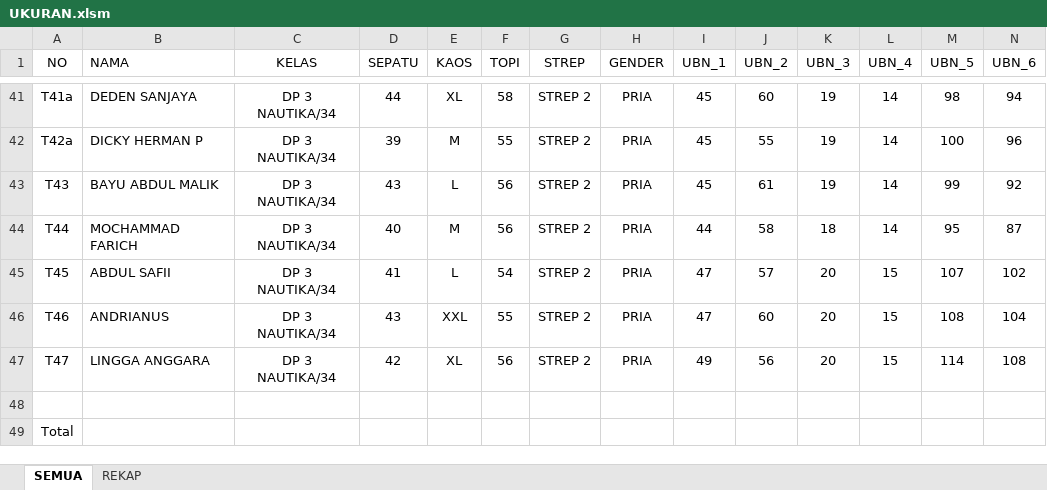
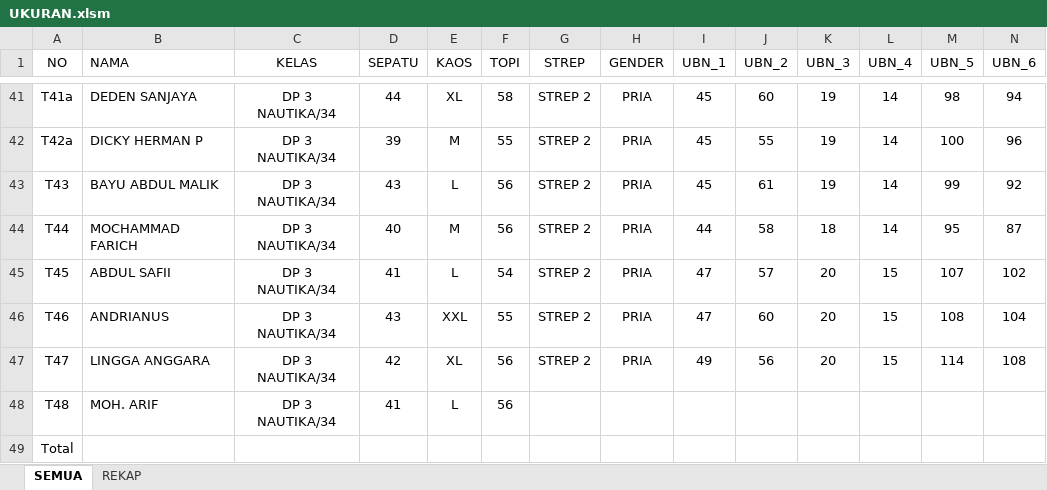
Before and after one commit to dedyhariadi/progress, an Excel workbook: 39. DP 3N34(K_17)/UKURAN.xlsm, sheet SEMUA, drawn as a sheet; only a part is shown, gaps mark what is left out; values as stored, in another font and other column widths than the file's, no borders; table styles not drawn; rows hold the shown columns only; the diff names each change by its address in the sheet, - before the commit and + after, or states it on an @@ line.

```diff
--- a/39. DP 3N34(K_17)/UKURAN.xlsm (sheet SEMUA)
+++ b/39. DP 3N34(K_17)/UKURAN.xlsm (sheet SEMUA)
-row 48: (empty)
+row 48: T48 | MOH. ARIF | DP 3 NAUTIKA/34 | 41 | L | 56
```
Also changed, not shown: 3 other files.
